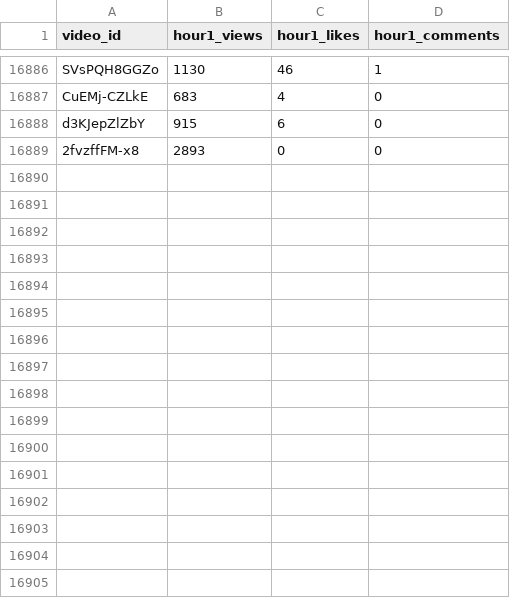
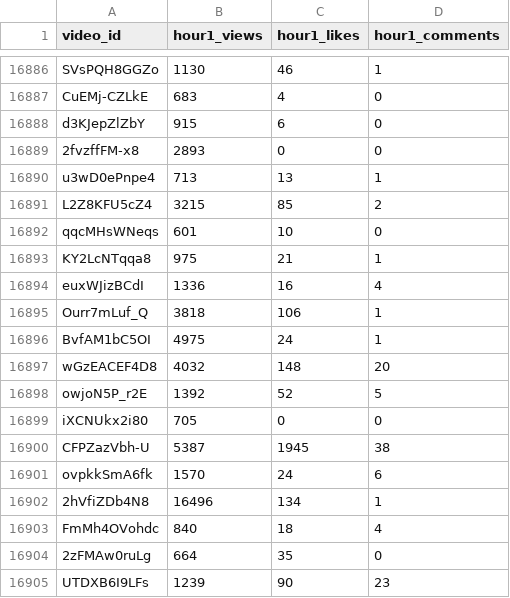
Before and after one commit to jaskiratkalra26/Youtube-Data-Extraction-Pipeline, a CSV file: hour1_data.csv, drawn as a sheet; only a part is shown, gaps mark what is left out.

```diff
--- a/hour1_data.csv
+++ b/hour1_data.csv
@@ -16889 +16889,17 @@ d3KJepZlZbY,915,6,0
 2fvzffFM-x8,2893,0,0
+u3wD0ePnpe4,713,13,1
+L2Z8KFU5cZ4,3215,85,2
+qqcMHsWNeqs,601,10,0
+KY2LcNTqqa8,975,21,1
+euxWJizBCdI,1336,16,4
+Ourr7mLuf_Q,3818,106,1
+BvfAM1bC5OI,4975,24,1
+wGzEACEF4D8,4032,148,20
+owjoN5P_r2E,1392,52,5
+iXCNUkx2i80,705,0,0
+CFPZazVbh-U,5387,1945,38
+ovpkkSmA6fk,1570,24,6
+2hVfiZDb4N8,16496,134,1
+FmMh4OVohdc,840,18,4
+2zFMAw0ruLg,664,35,0
+UTDXB6I9LFs,1239,90,23
```
Also changed, not shown: dataset.csv, final_data.csv, 1 other file.
